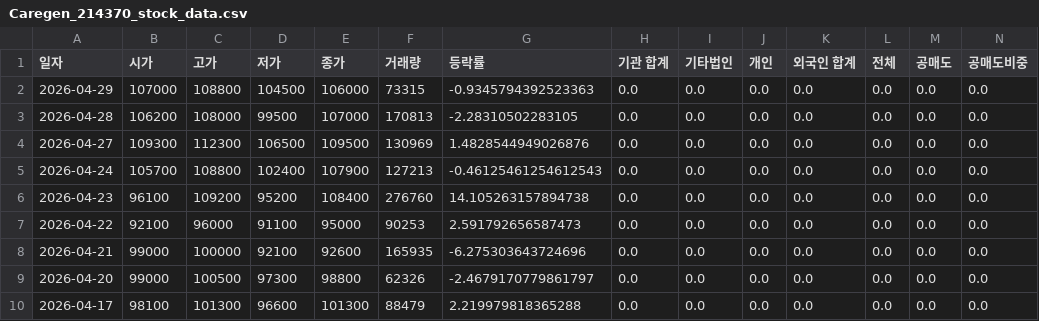
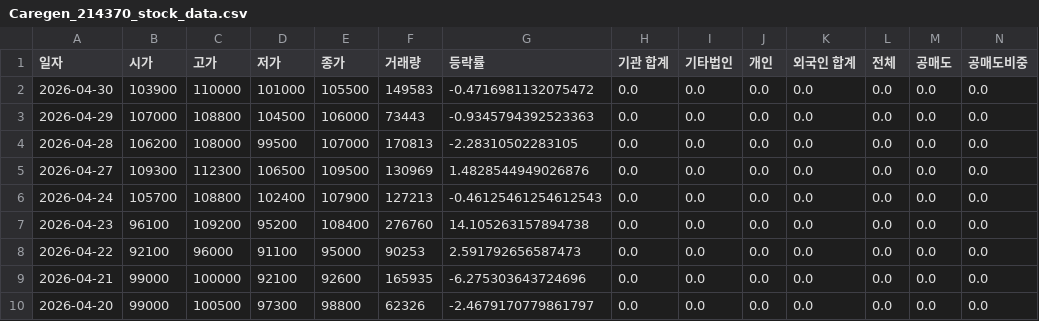
Before and after one commit to ccyun95/Medical_health_beauty_work, a CSV file: data/Caregen_214370_stock_data.csv, drawn as a sheet; only a part is shown; the shorter side is filled out with more unchanged rows; addresses are those after the commit; rows hold the shown columns only; the diff names each change by its address in the sheet, - before the commit and + after, or states it on an @@ line.

```diff
--- a/data/Caregen_214370_stock_data.csv
+++ b/data/Caregen_214370_stock_data.csv
+row 2: 2026-04-30 | 103900 | 110000 | 101000 | 105500 | 149583 | -0.4716981132075472 | 0.0 | 0.0 | 0.0 | 0.0 | 0.0 | 0.0 | 0.0
-F3 (거래량): 73315
+F3 (거래량): 73443
```
Also changed, not shown: data/Classys_214150_stock_data.csv, data/Hans_Biomed_042520_stock_data.csv, 18 other files.
